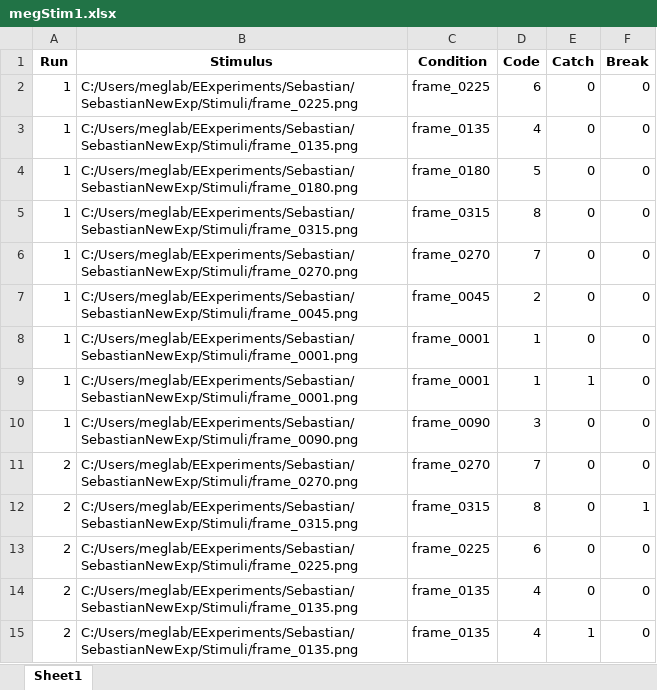
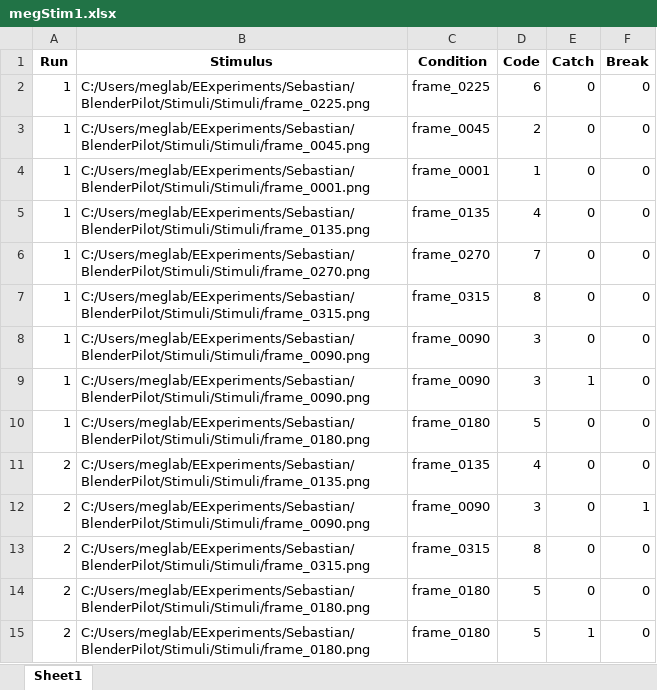
Before and after one commit to sebmonte/Orientation-Imagery, an Excel workbook: megStim1.xlsx, sheet Sheet1, drawn as a sheet; only a part is shown; values as stored, in another font and other column widths than the file's, no borders; the diff covers the shown part only; the diff names each change by its address in the sheet, - before the commit and + after, or states it on an @@ line.

```diff
--- a/megStim1.xlsx (sheet Sheet1)
+++ b/megStim1.xlsx (sheet Sheet1)
-B2 (Stimulus): C:/Users/meglab/EExperiments/Sebastian/SebastianNewExp/Stimuli/frame_0225.png
+B2 (Stimulus): C:/Users/meglab/EExperiments/Sebastian/BlenderPilot/Stimuli/Stimuli/frame_0225.png
-B3 (Stimulus): C:/Users/meglab/EExperiments/Sebastian/SebastianNewExp/Stimuli/frame_0135.png
+B3 (Stimulus): C:/Users/meglab/EExperiments/Sebastian/BlenderPilot/Stimuli/Stimuli/frame_0045.png
-C3 (Condition): frame_0135
+C3 (Condition): frame_0045
-D3 (Code): 4
+D3 (Code): 2
-B4 (Stimulus): C:/Users/meglab/EExperiments/Sebastian/SebastianNewExp/Stimuli/frame_0180.png
+B4 (Stimulus): C:/Users/meglab/EExperiments/Sebastian/BlenderPilot/Stimuli/Stimuli/frame_0001.png
-C4 (Condition): frame_0180
+C4 (Condition): frame_0001
-D4 (Code): 5
+D4 (Code): 1
-B5 (Stimulus): C:/Users/meglab/EExperiments/Sebastian/SebastianNewExp/Stimuli/frame_0315.png
+B5 (Stimulus): C:/Users/meglab/EExperiments/Sebastian/BlenderPilot/Stimuli/Stimuli/frame_0135.png
-C5 (Condition): frame_0315
+C5 (Condition): frame_0135
-D5 (Code): 8
+D5 (Code): 4
-B6 (Stimulus): C:/Users/meglab/EExperiments/Sebastian/SebastianNewExp/Stimuli/frame_0270.png
+B6 (Stimulus): C:/Users/meglab/EExperiments/Sebastian/BlenderPilot/Stimuli/Stimuli/frame_0270.png
-B7 (Stimulus): C:/Users/meglab/EExperiments/Sebastian/SebastianNewExp/Stimuli/frame_0045.png
+B7 (Stimulus): C:/Users/meglab/EExperiments/Sebastian/BlenderPilot/Stimuli/Stimuli/frame_0315.png
-C7 (Condition): frame_0045
+C7 (Condition): frame_0315
-D7 (Code): 2
+D7 (Code): 8
-B8:B9 (Stimulus): C:/Users/meglab/EExperiments/Sebastian/SebastianNewExp/Stimuli/frame_0001.png
+B8:B9 (Stimulus): C:/Users/meglab/EExperiments/Sebastian/BlenderPilot/Stimuli/Stimuli/frame_0090.png
-C8:C9 (Condition): frame_0001
+C8:C9 (Condition): frame_0090
-D8:D9 (Code): 1
+D8:D9 (Code): 3
-B10 (Stimulus): C:/Users/meglab/EExperiments/Sebastian/SebastianNewExp/Stimuli/frame_0090.png
+B10 (Stimulus): C:/Users/meglab/EExperiments/Sebastian/BlenderPilot/Stimuli/Stimuli/frame_0180.png
-C10 (Condition): frame_0090
+C10 (Condition): frame_0180
-D10 (Code): 3
+D10 (Code): 5
-B11 (Stimulus): C:/Users/meglab/EExperiments/Sebastian/SebastianNewExp/Stimuli/frame_0270.png
+B11 (Stimulus): C:/Users/meglab/EExperiments/Sebastian/BlenderPilot/Stimuli/Stimuli/frame_0135.png
-C11 (Condition): frame_0270
+C11 (Condition): frame_0135
-D11 (Code): 7
+D11 (Code): 4
-B12 (Stimulus): C:/Users/meglab/EExperiments/Sebastian/SebastianNewExp/Stimuli/frame_0315.png
+B12 (Stimulus): C:/Users/meglab/EExperiments/Sebastian/BlenderPilot/Stimuli/Stimuli/frame_0090.png
-C12 (Condition): frame_0315
+C12 (Condition): frame_0090
-D12 (Code): 8
+D12 (Code): 3
-B13 (Stimulus): C:/Users/meglab/EExperiments/Sebastian/SebastianNewExp/Stimuli/frame_0225.png
+B13 (Stimulus): C:/Users/meglab/EExperiments/Sebastian/BlenderPilot/Stimuli/Stimuli/frame_0315.png
-C13 (Condition): frame_0225
+C13 (Condition): frame_0315
-D13 (Code): 6
+D13 (Code): 8
-B14:B15 (Stimulus): C:/Users/meglab/EExperiments/Sebastian/SebastianNewExp/Stimuli/frame_0135.png
+B14:B15 (Stimulus): C:/Users/meglab/EExperiments/Sebastian/BlenderPilot/Stimuli/Stimuli/frame_0180.png
-C14:C15 (Condition): frame_0135
+C14:C15 (Condition): frame_0180
-D14:D15 (Code): 4
+D14:D15 (Code): 5
```
Also changed, not shown: 336 edited cells elsewhere in this sheet, megStim2.xlsx, megStim3.xlsx.
